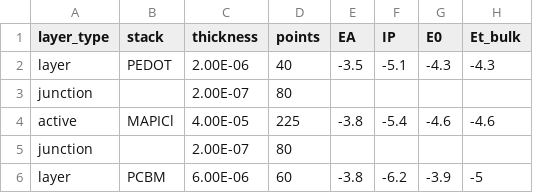
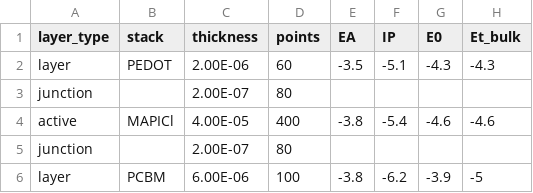
Before and after one commit to barnesgroupICL/Driftfusion, a CSV file: Input_files/ptpd_mapi_pcbm.csv, drawn as a sheet; only a part is shown; the diff names each change by its address in the sheet, - before the commit and + after, or states it on an @@ line.

Commit message:
Input files

```diff
--- a/Input_files/ptpd_mapi_pcbm.csv
+++ b/Input_files/ptpd_mapi_pcbm.csv
-D2 (points): 40
+D2 (points): 60
-D4 (points): 225
+D4 (points): 400
-D6 (points): 60
+D6 (points): 100
```
Also changed, not shown: Input_files/pedotpss_mapi_pcbm.csv.
